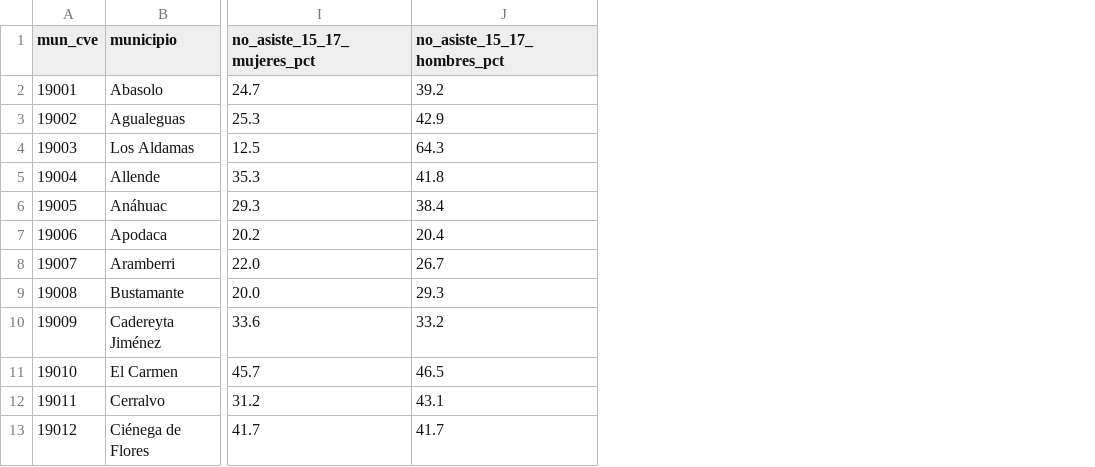
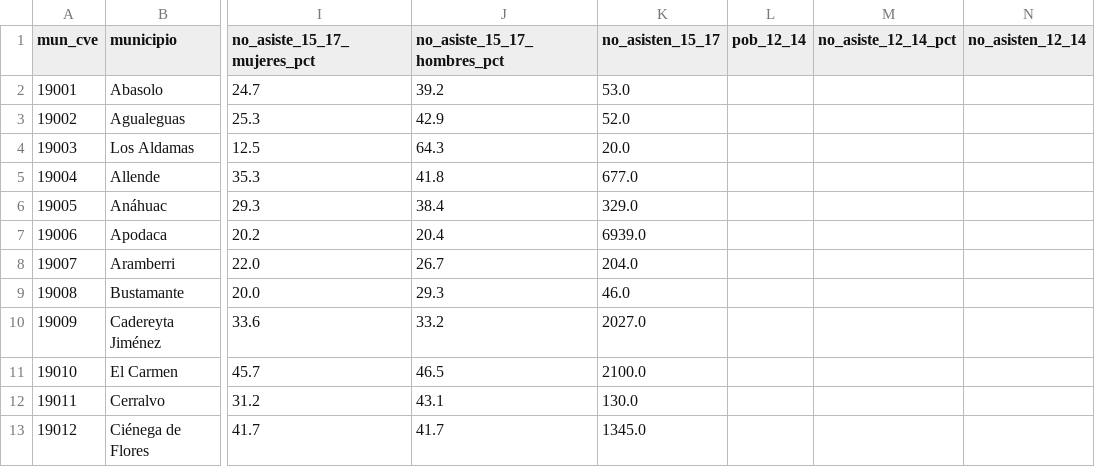
Before and after one commit to a01769825/dashboard_juventud_seguridad_consejo_nuevo_leon, a CSV file: data/municipios.csv, drawn as a sheet; only a part is shown, gaps mark what is left out; the diff names each change by its address in the sheet, - before the commit and + after, or states it on an @@ line.

```diff
--- a/data/municipios.csv
+++ b/data/municipios.csv
+column K (no_asisten_15_17), rows 2-13: 53.0 | 52.0 | 20.0 | 677.0 | 329.0 | 6939.0 | 204.0 | 46.0 | 2027.0 | 2100.0 | 130.0 | 1345.0
+column L (pob_12_14), empty
+column M (no_asiste_12_14_pct), empty
+column N (no_asisten_12_14), empty
```
Also changed, not shown: 8 other files.
